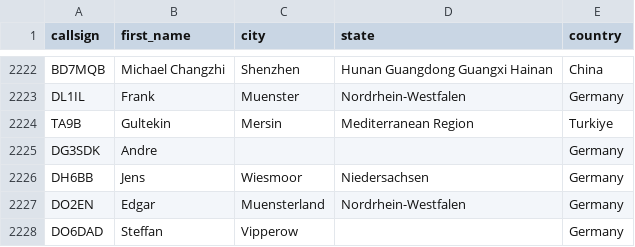
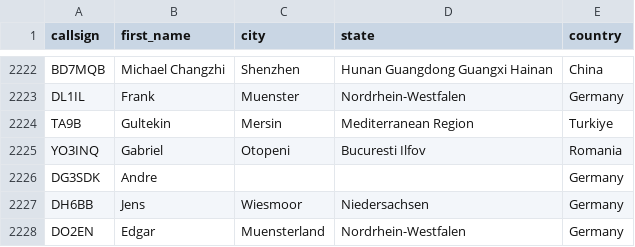
Before and after one commit to DMR-Database/dmr-database-appdata, a CSV file: dapnet.csv, drawn as a sheet; only a part is shown, gaps mark what is left out; the shorter side is filled out with more unchanged rows; the diff names each change by its address in the sheet, - before the commit and + after, or states it on an @@ line.

```diff
--- a/dapnet.csv
+++ b/dapnet.csv
+row 2225: YO3INQ | Gabriel | Otopeni | Bucuresti Ilfov | Romania
```
Also changed, not shown: 1 other file.
